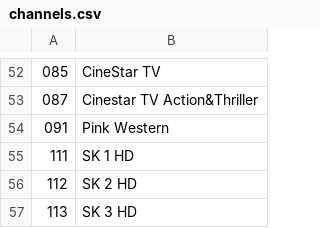
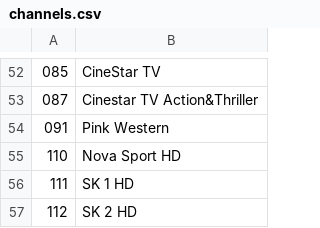
Before and after one commit to bvujovic/ESP_IR_TV, a CSV file: data/dat/channels.csv, drawn as a sheet; only a part is shown, gaps mark what is left out; the shorter side is filled out with more unchanged rows.

Commit message:
Added class Lighting; used in main.cpp. Added config.ini: lighting, subs data. Small improvements on text_editor.html.

```diff
--- a/data/dat/channels.csv
+++ b/data/dat/channels.csv
@@ -54,2 +54,3 @@
 091|Pink Western
+110|Nova Sport HD
 111|SK 1 HD
```
Also changed, not shown: 8 other files.
